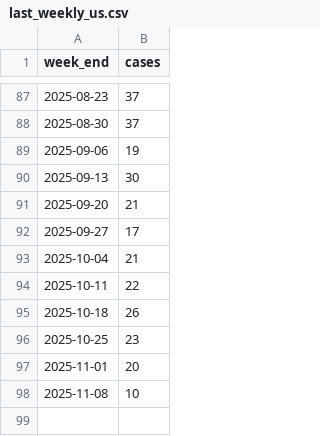
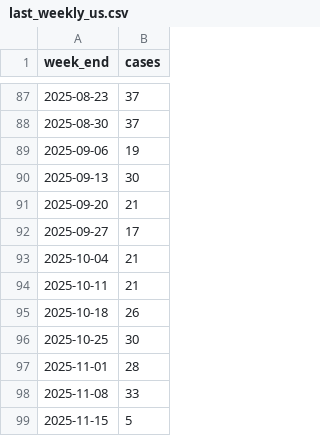
Before and after one commit to annie-jennemann/measles-tracker, a CSV file: last_weekly_us.csv, drawn as a sheet; only a part is shown, gaps mark what is left out.

```diff
--- a/last_weekly_us.csv
+++ b/last_weekly_us.csv
@@ -93,6 +93,7 @@ week_end,cases
 2025-10-04,21
-2025-10-11,22
+2025-10-11,21
 2025-10-18,26
-2025-10-25,23
-2025-11-01,20
-2025-11-08,10
+2025-10-25,30
+2025-11-01,28
+2025-11-08,33
+2025-11-15,5
```
